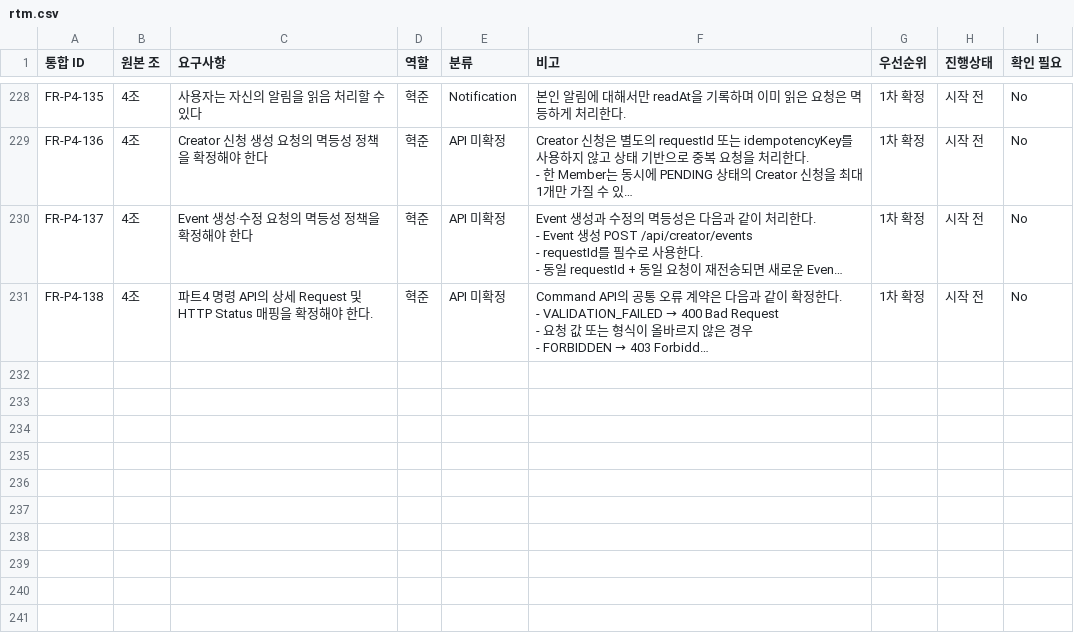
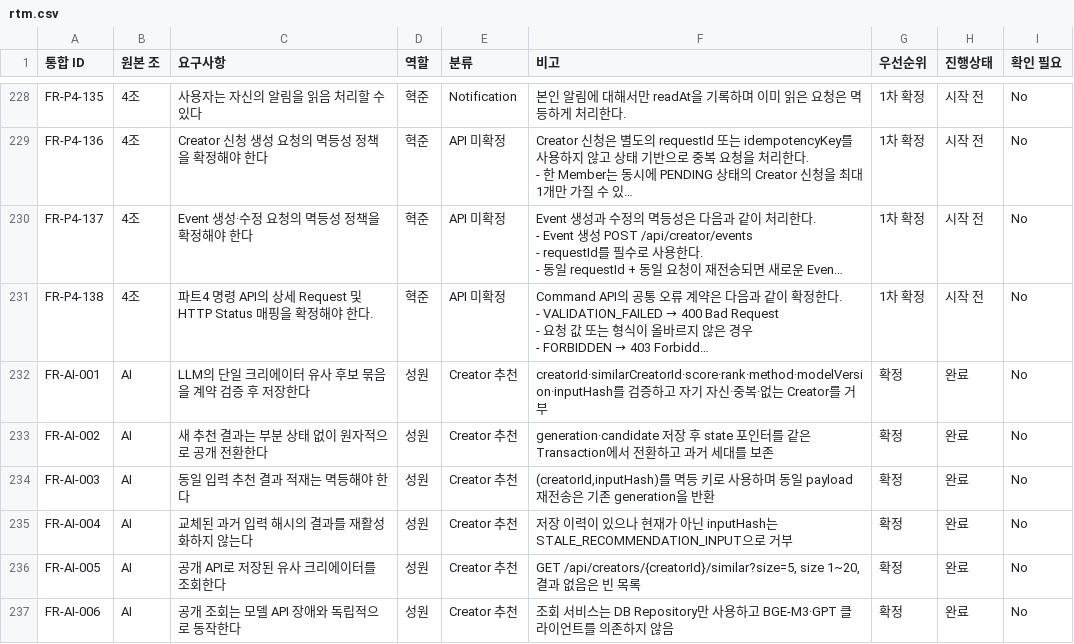
Before and after one commit to URECA-Cking/Cking-BE, a CSV file: docs/management/rtm.csv, drawn as a sheet; only a part is shown, gaps mark what is left out; long unchanged cells end in …; the diff names each change by its address in the sheet, - before the commit and + after, or states it on an @@ line.

Commit message:
[FEAT] 단일 크리에이터 유사 추천 결과 저장·조회 API 구현 (#408)
* feat: 유사 추천 결과 저장과 조회 API 추가

LLM 추천 결과를 원자적으로 교체하고 공개 조회에서 저장된 결과만 제공하기 위해 상태 포인터와 세대 이력을 도입한다.

* docs: 유사 추천 결과 계약 문서화

추천 결과의 입력 검증과 세대 교체 기준을 운영과 클라이언트가 동일하게 확인할 수 있도록 API와 추적 문서를 보완한다.

* fix: 빈 유사 추천 결과 세대 교체 지원

최신 후보가 없는 정상 결과도 생성 메타데이터와 함께 저장해 이전 추천이 계속 노출되지 않도록 한다.

* fix: null 유사 추천 후보 입력 차단

후보 배열의 null 원소를 Bean Validation 단계에서 거부해 서비스 변환 중 500 응답이 발생하지 않도록 한다.

* docs: 빈 유사 추천 결과 계약 명시

LLM과 BE가 빈 후보 세대의 메타데이터와 공개 조회 동작을 동일하게 해석하도록 API 및 저장 계약을 갱신한다.

```diff
--- a/docs/management/rtm.csv
+++ b/docs/management/rtm.csv
+row 232: FR-AI-001 | AI | LLM의 단일 크리에이터 유사 후보 묶음을 계약 검증 후 저장한다 | 성원 | Creator 추천 | creatorId·similarCreatorId·score·rank·method·modelVersion·inputHash를 검증하고 자기 자신·중복·없는 Creator를 거부 | 확정 | 완료 | No
+row 233: FR-AI-002 | AI | 새 추천 결과는 부분 상태 없이 원자적으로 공개 전환한다 | 성원 | Creator 추천 | generation·candidate 저장 후 state 포인터를 같은 Transaction에서 전환하고 과거 세대를 보존 | 확정 | 완료 | No
+row 234: FR-AI-003 | AI | 동일 입력 추천 결과 적재는 멱등해야 한다 | 성원 | Creator 추천 | (creatorId,inputHash)를 멱등 키로 사용하며 동일 payload 재전송은 기존 generation을 반환 | 확정 | 완료 | No
+row 235: FR-AI-004 | AI | 교체된 과거 입력 해시의 결과를 재활성화하지 않는다 | 성원 | Creator 추천 | 저장 이력이 있으나 현재가 아닌 inputHash는 STALE_RECOMMENDATION_INPUT으로 거부 | 확정 | 완료 | No
+row 236: FR-AI-005 | AI | 공개 API로 저장된 유사 크리에이터를 조회한다 | 성원 | Creator 추천 | GET /api/creators/{creatorId}/similar?size=5, size 1~20, 결과 없음은 빈 목록 | 확정 | 완료 | No
+row 237: FR-AI-006 | AI | 공개 조회는 모델 API 장애와 독립적으로 동작한다 | 성원 | Creator 추천 | 조회 서비스는 DB Repository만 사용하고 BGE-M3·GPT 클라이언트를 의존하지 않음 | 확정 | 완료 | No
```
Also changed, not shown: docs/management/work-items.csv, 23 other files.
